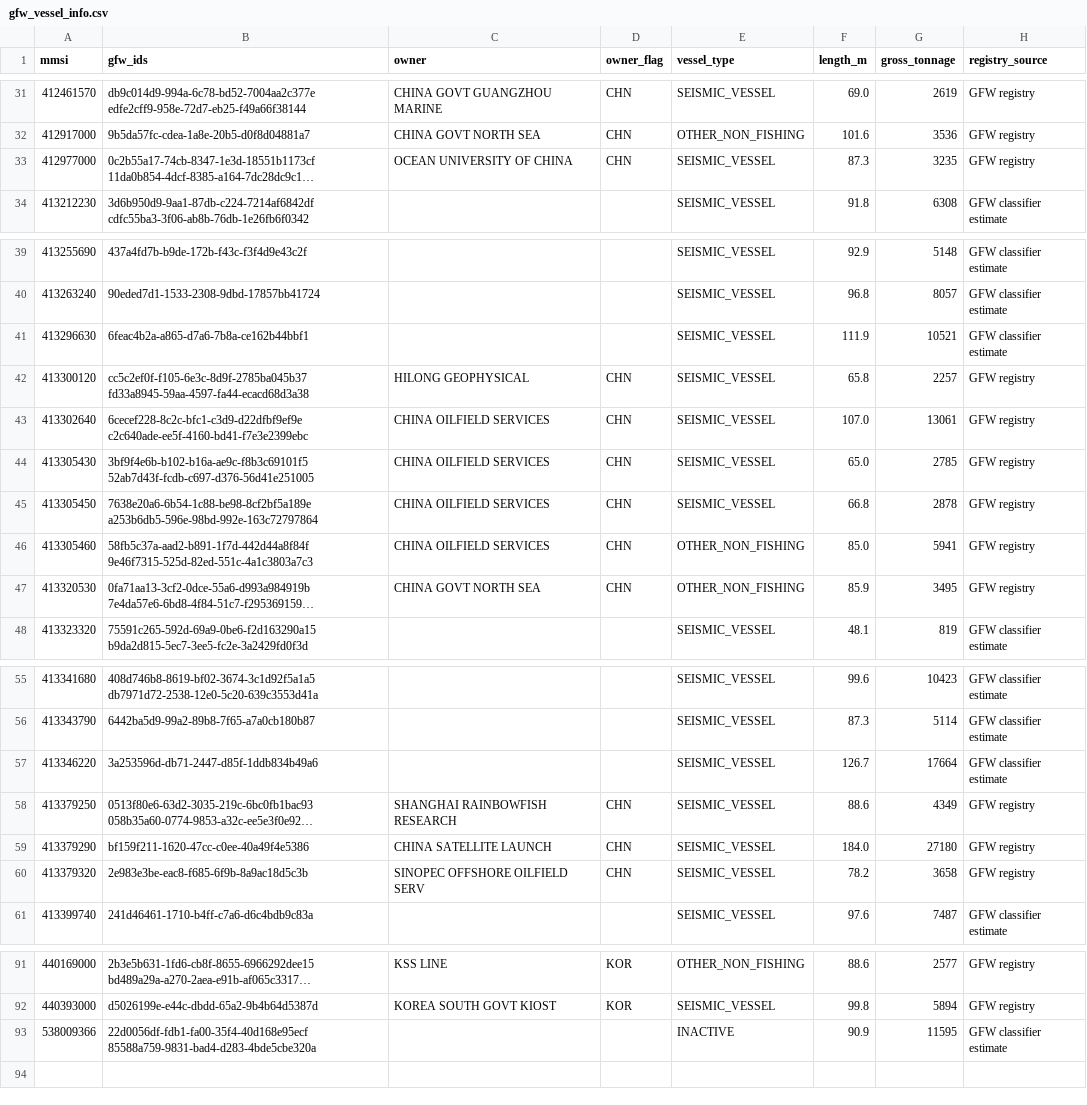
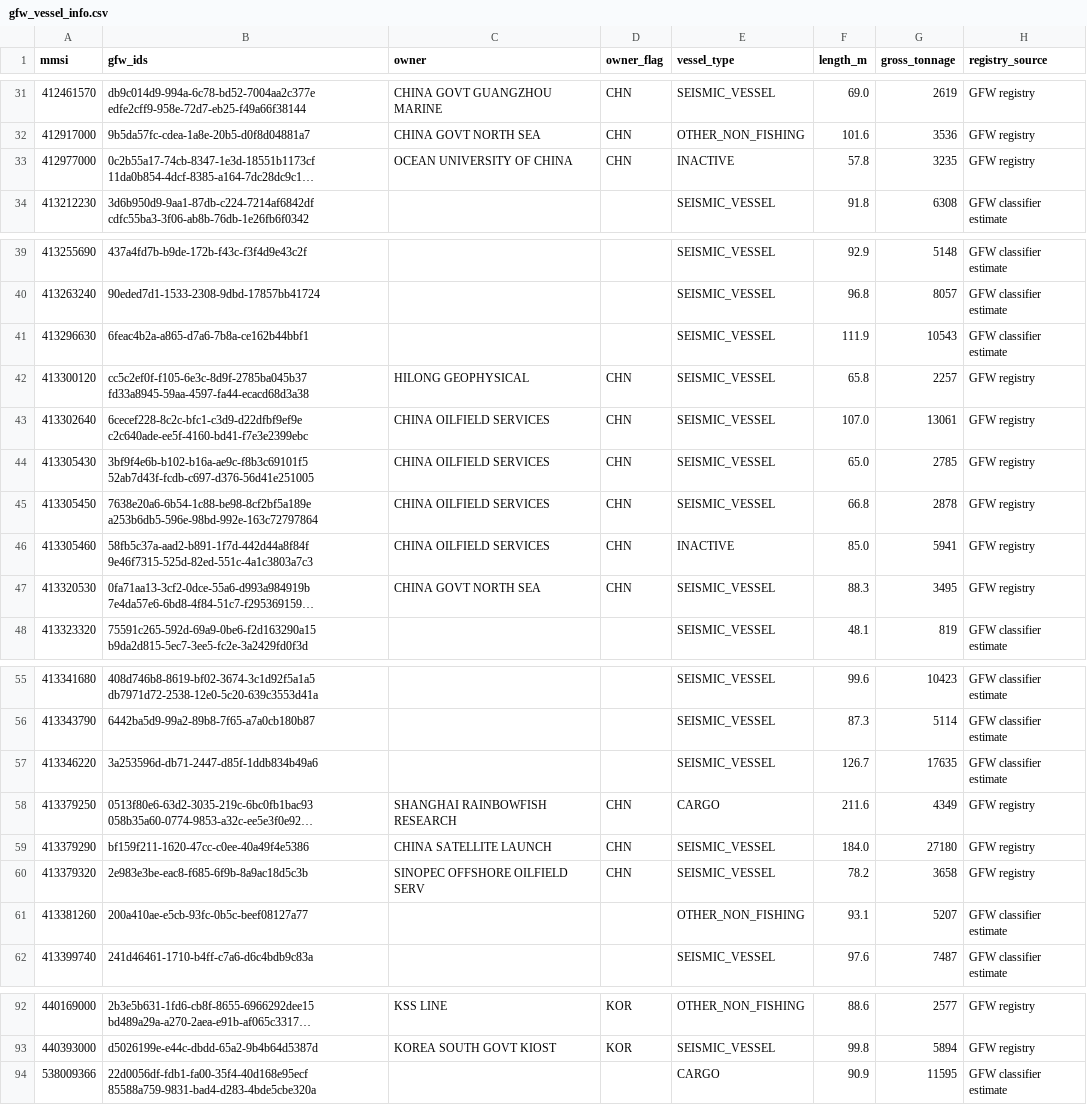
Before and after one commit to dylankinnear04-del/vesseltracker2, a CSV file: library/gfw_vessel_info.csv, drawn as a sheet; only a part is shown, gaps mark what is left out; long unchanged cells end in …; addresses are those after the commit; the diff names each change by its address in the sheet, - before the commit and + after, or states it on an @@ line.

```diff
--- a/library/gfw_vessel_info.csv
+++ b/library/gfw_vessel_info.csv
-E33 (vessel_type): SEISMIC_VESSEL
+E33 (vessel_type): INACTIVE
-F33 (length_m): 87.3
+F33 (length_m): 57.8
-G41 (gross_tonnage): 10521
+G41 (gross_tonnage): 10543
-E46 (vessel_type): OTHER_NON_FISHING
+E46 (vessel_type): INACTIVE
-E47 (vessel_type): OTHER_NON_FISHING
+E47 (vessel_type): SEISMIC_VESSEL
-F47 (length_m): 85.9
+F47 (length_m): 88.3
-G57 (gross_tonnage): 17664
+G57 (gross_tonnage): 17635
-E58 (vessel_type): SEISMIC_VESSEL
+E58 (vessel_type): CARGO
-F58 (length_m): 88.6
+F58 (length_m): 211.6
+row 61: 413381260 | 200a410ae-e5cb-93fc-0b5c-beef08127a77 |  |  | OTHER_NON_FISHING | 93.1 | 5207 | GFW classifier estimate
-E94 (vessel_type): INACTIVE
+E94 (vessel_type): CARGO
```
Also changed, not shown: 16 other files.
